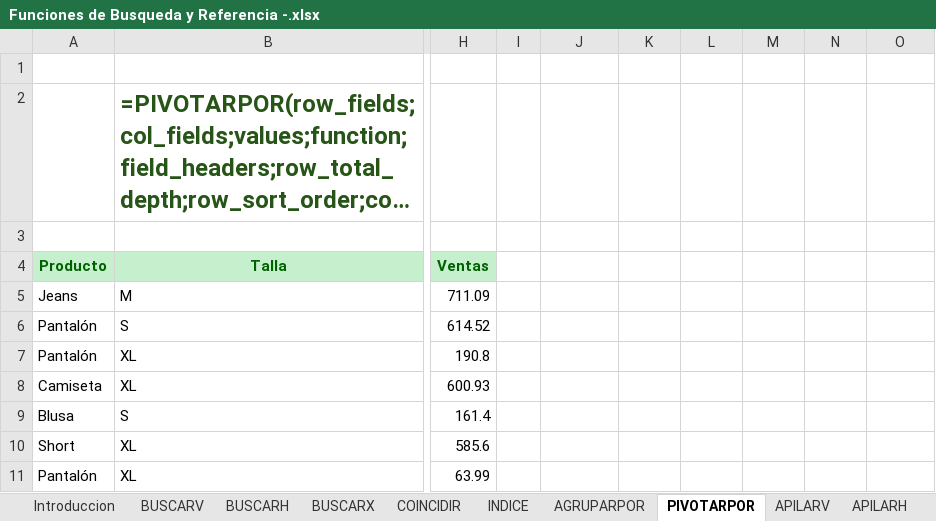
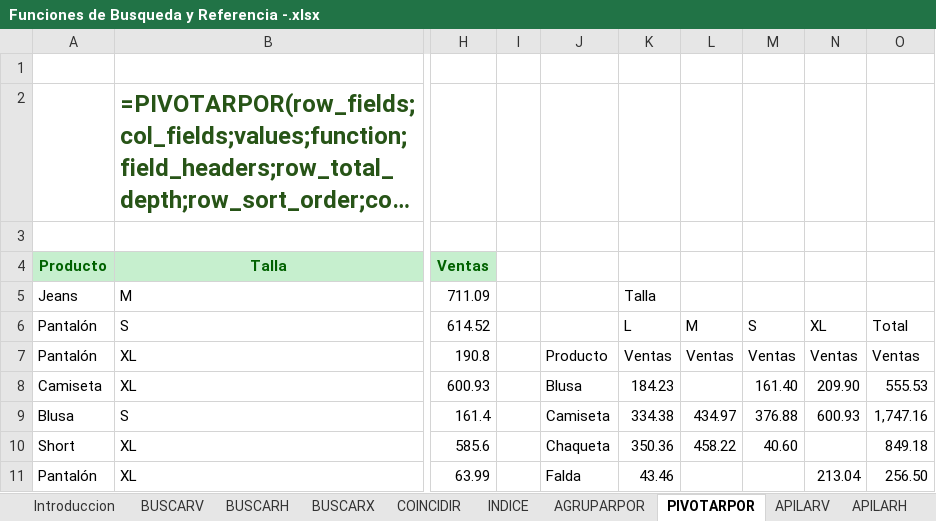
Before and after one commit to Nik-920/CursoExcelCamaraComercio, an Excel workbook: NivelIntermedio/Funciones de Busqueda y Referencia -.xlsx, sheet PIVOTARPOR, drawn as a sheet; only a part is shown, gaps mark what is left out; long unchanged cells end in …; values as stored, in another font and other column widths than the file's, no borders; the diff covers the shown part only; the diff names each change by its address in the sheet, - before the commit and + after, or states it on an @@ line.

Commit message:
feat: aprendizaje de funciones de búsqueda, referencia y manipulación de datos en Excel Aprendí y practiqué las funciones de búsqueda y referencia en Excel, incluyendo BUSCARV, BUSCARH, BUSCARX, COINCIDIR, ÍNDICE, así como funciones avanzadas para manipulación de datos como AGRUPARPOR, PIVOTARPOR, APILARV, APILARH y TRANSPONER. Completé ejercicios para reforzar el uso práctico de cada una de estas herramientas.

```diff
--- a/NivelIntermedio/Funciones de Busqueda y Referencia -.xlsx (sheet PIVOTARPOR)
+++ b/NivelIntermedio/Funciones de Busqueda y Referencia -.xlsx (sheet PIVOTARPOR)
-K5: (empty)
+K5: Talla
-K6: (empty)
+K6: L
-L6: (empty)
+L6: M
-M6: (empty)
+M6: S
-N6: (empty)
+N6: XL
-O6: (empty)
+O6: Total
-J7: (empty)
+J7: Producto
-K7: (empty)
+K7: Ventas
-L7: (empty)
+L7: Ventas
-M7: (empty)
+M7: Ventas
-N7: (empty)
+N7: Ventas
-O7: (empty)
+O7: Ventas
-J8: (empty)
+J8: Blusa
-K8: (empty)
+K8: 184.23
-M8: (empty)
+M8: 161.40
-N8: (empty)
+N8: 209.90
-O8: (empty)
+O8: 555.53
-J9: (empty)
+J9: Camiseta
-K9: (empty)
+K9: 334.38
-L9: (empty)
+L9: 434.97
-M9: (empty)
+M9: 376.88
-N9: (empty)
+N9: 600.93
-O9: (empty)
+O9: 1,747.16
-J10: (empty)
+J10: Chaqueta
-K10: (empty)
+K10: 350.36
-L10: (empty)
+L10: 458.22
-M10: (empty)
+M10: 40.60
-O10: (empty)
+O10: 849.18
-J11: (empty)
+J11: Falda
-K11: (empty)
+K11: 43.46
-N11: (empty)
+N11: 213.04
-O11: (empty)
+O11: 256.50
```
Also changed, not shown: 26 edited cells elsewhere in this sheet, sheet APILARV, sheet BUSCARV, sheet TRANSPONER, sheet COINCIDIR, sheet APILARH, sheet AGRUPARPOR, 3 more sheets, formulas that keep their value.
